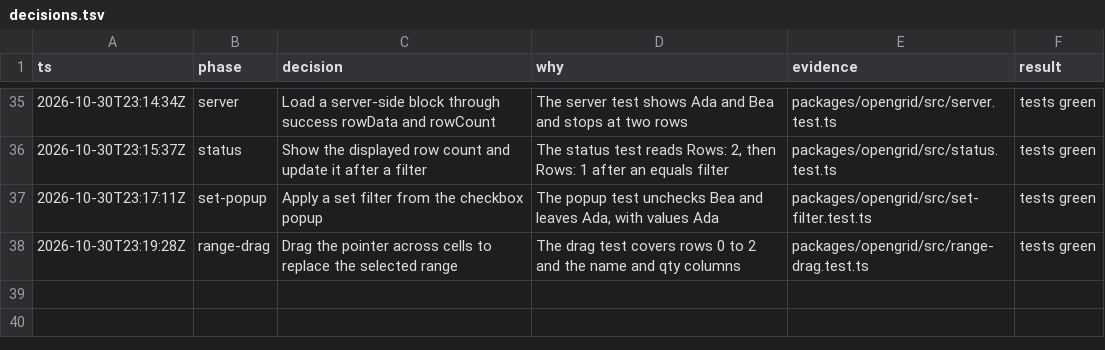
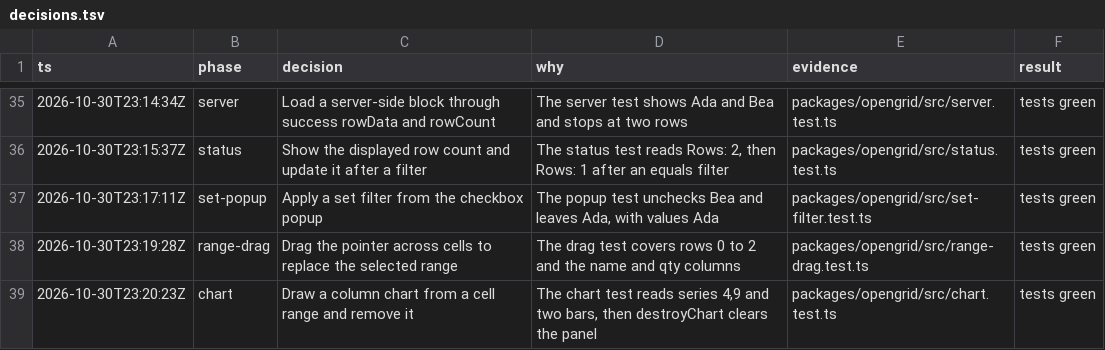
Before and after one commit to matwming/opengrid, a TSV file: decisions.tsv, drawn as a sheet; only a part is shown, gaps mark what is left out.

```diff
--- a/decisions.tsv
+++ b/decisions.tsv
@@ -38 +38,2 @@ ts	phase	decision	why	evidence	result
 2026-10-30T23:19:28Z	range-drag	Drag the pointer across cells to replace the selected range	The drag test covers rows 0 to 2 and the name and qty columns	packages/opengrid/src/range-drag.test.ts	tests green
+2026-10-30T23:20:23Z	chart	Draw a column chart from a cell range and remove it	The chart test reads series 4,9 and two bars, then destroyChart clears the panel	packages/opengrid/src/chart.test.ts	tests green
```
Also changed, not shown: 5 other files.
